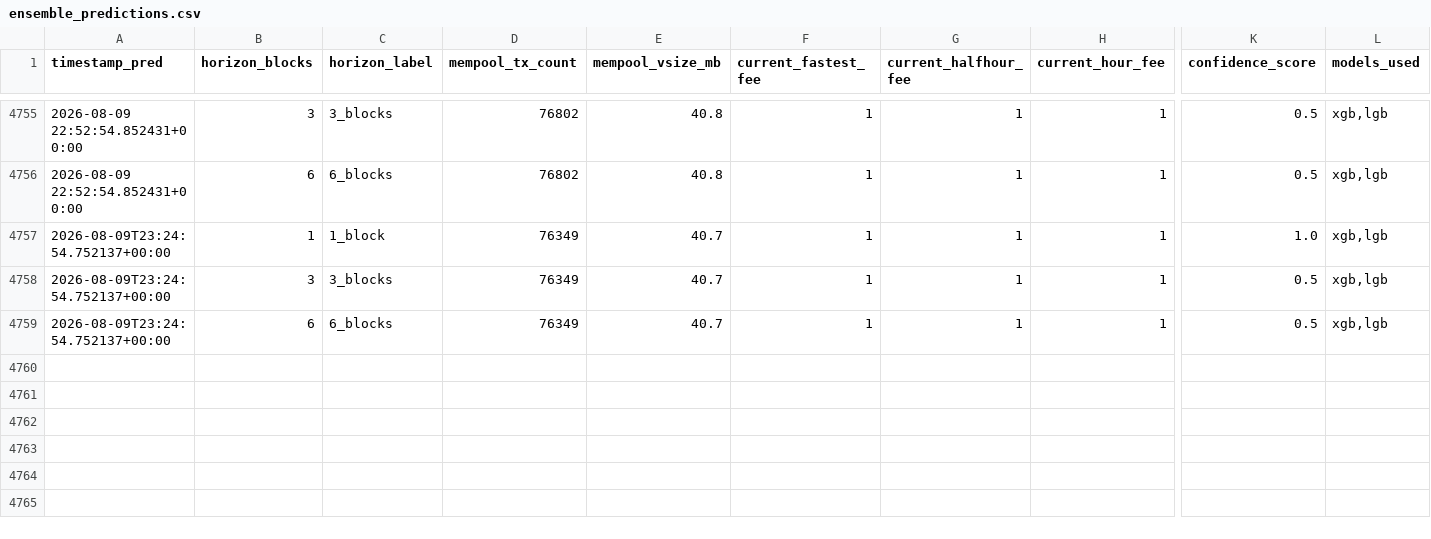
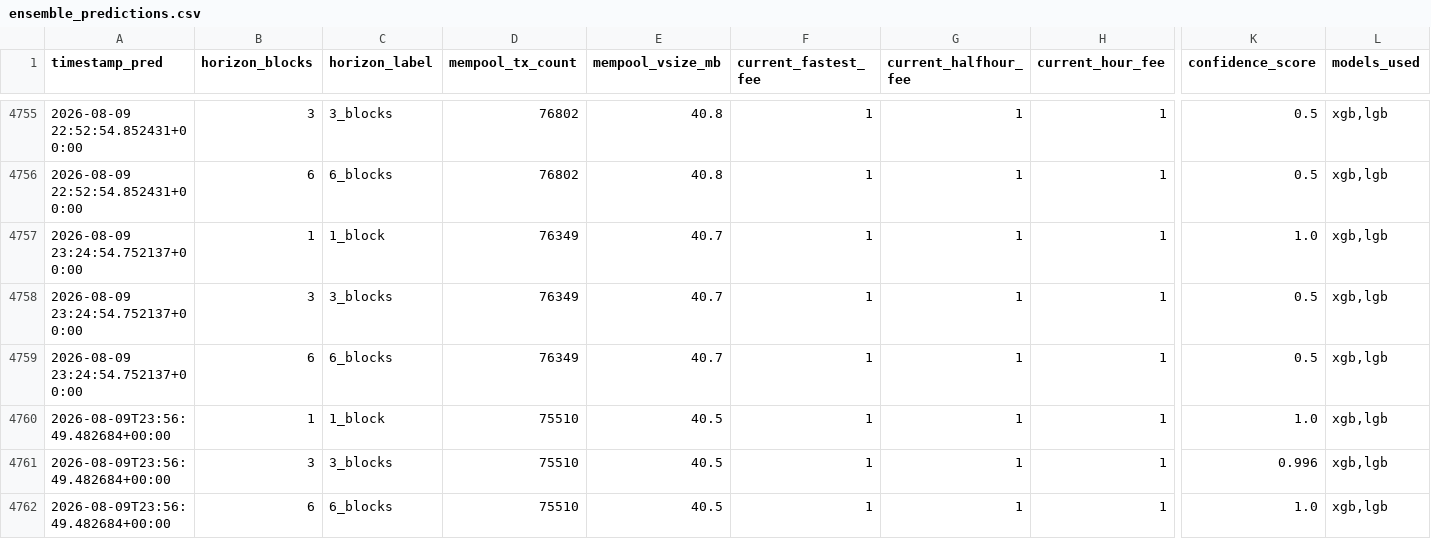
Before and after one commit to CUBOPLUS-BTC/bitcoin-mempool-fee-predictor, a CSV file: predictions/ensemble_predictions.csv, drawn as a sheet; only a part is shown, gaps mark what is left out; rows hold the shown columns only; the diff names each change by its address in the sheet, - before the commit and + after, or states it on an @@ line.

```diff
--- a/predictions/ensemble_predictions.csv
+++ b/predictions/ensemble_predictions.csv
-A4757:A4759 (timestamp_pred): 2026-08-09T23:24:54.752137+00:00
+A4757:A4759 (timestamp_pred): 2026-08-09 23:24:54.752137+00:00
+row 4760: 2026-08-09T23:56:49.482684+00:00 | 1 | 1_block | 75510 | 40.5 | 1 | 1 | 1 | 1.0 | xgb,lgb
+row 4761: 2026-08-09T23:56:49.482684+00:00 | 3 | 3_blocks | 75510 | 40.5 | 1 | 1 | 1 | 0.996 | xgb,lgb
+row 4762: 2026-08-09T23:56:49.482684+00:00 | 6 | 6_blocks | 75510 | 40.5 | 1 | 1 | 1 | 1.0 | xgb,lgb
```
